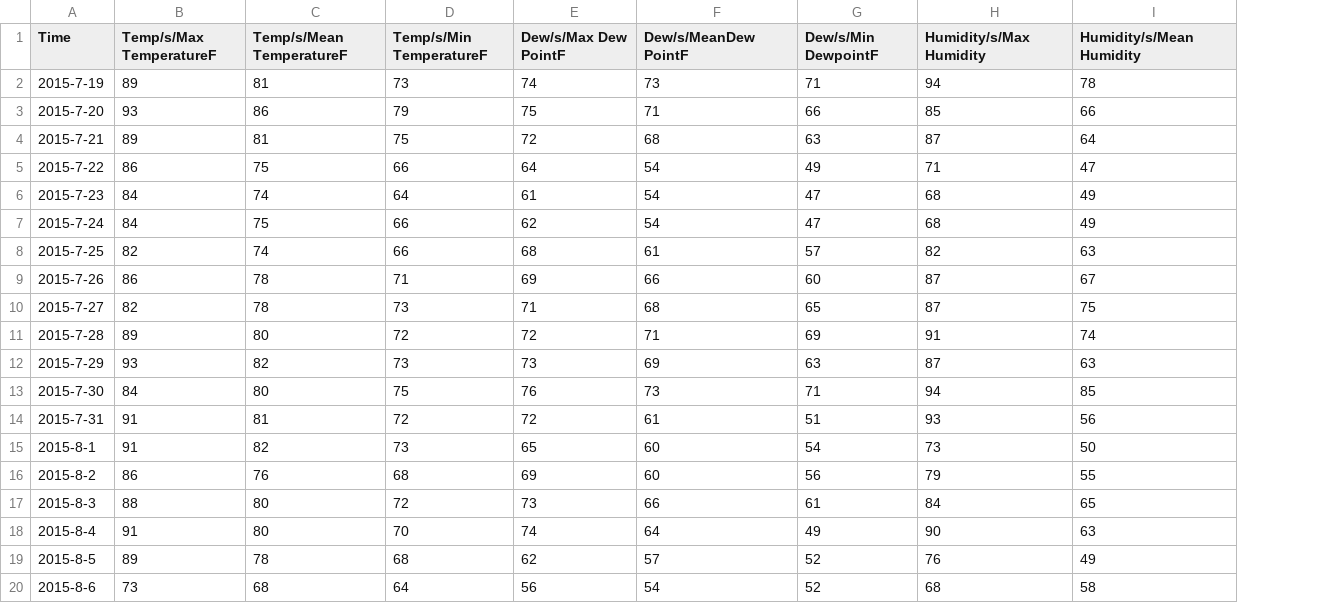
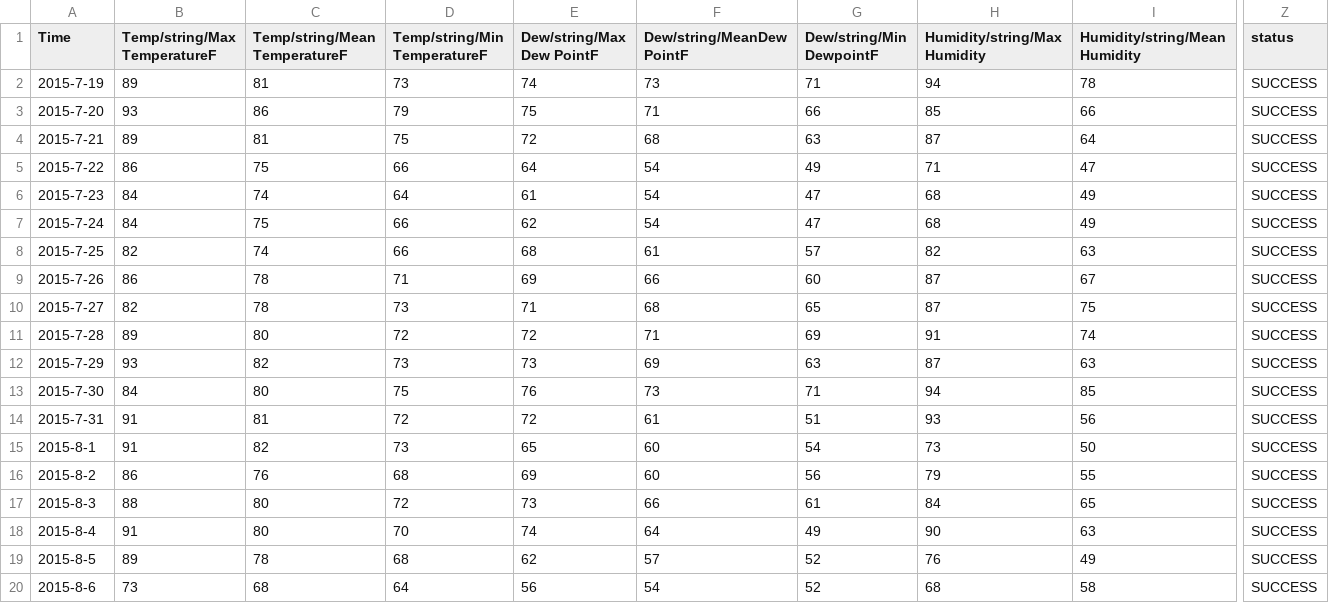
Before and after one commit to Nastel/jkool-client-java-api, a CSV file: jKoolJavaRestClients/src/resources/weather.csv, drawn as a sheet; only a part is shown, gaps mark what is left out; the diff covers the shown part only; the diff names each change by its address in the sheet, - before the commit and + after, or states it on an @@ line.

```diff
--- a/jKoolJavaRestClients/src/resources/weather.csv
+++ b/jKoolJavaRestClients/src/resources/weather.csv
+column Z (status), rows 2-20: all SUCCESS
-B1: Temp/s/Max TemperatureF
+B1: Temp/string/Max TemperatureF
-C1: Temp/s/Mean TemperatureF
+C1: Temp/string/Mean TemperatureF
-D1: Temp/s/Min TemperatureF
+D1: Temp/string/Min TemperatureF
-E1: Dew/s/Max Dew PointF
+E1: Dew/string/Max Dew PointF
-F1: Dew/s/MeanDew PointF
+F1: Dew/string/MeanDew PointF
-G1: Dew/s/Min DewpointF
+G1: Dew/string/Min DewpointF
-H1: Humidity/s/Max Humidity
+H1: Humidity/string/Max Humidity
-I1: Humidity/s/Mean Humidity
+I1: Humidity/string/Mean Humidity
```
Also changed, not shown: 9 edited cells elsewhere in this file, 1 other file.
